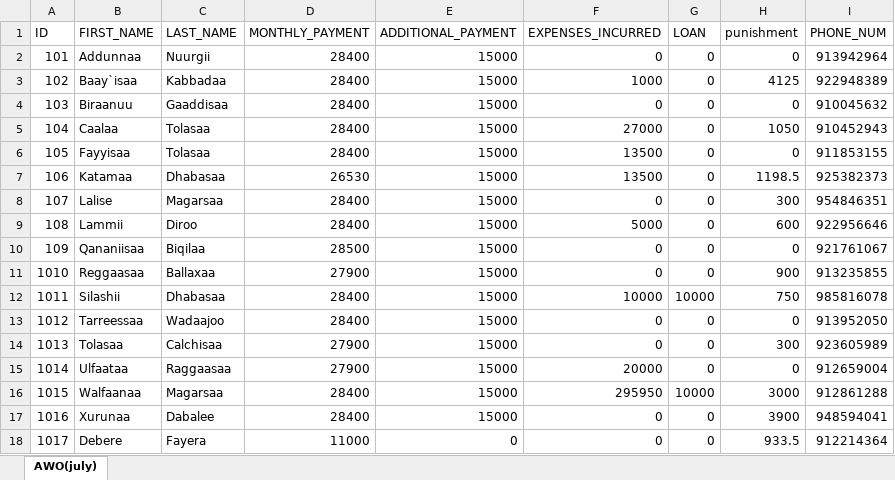
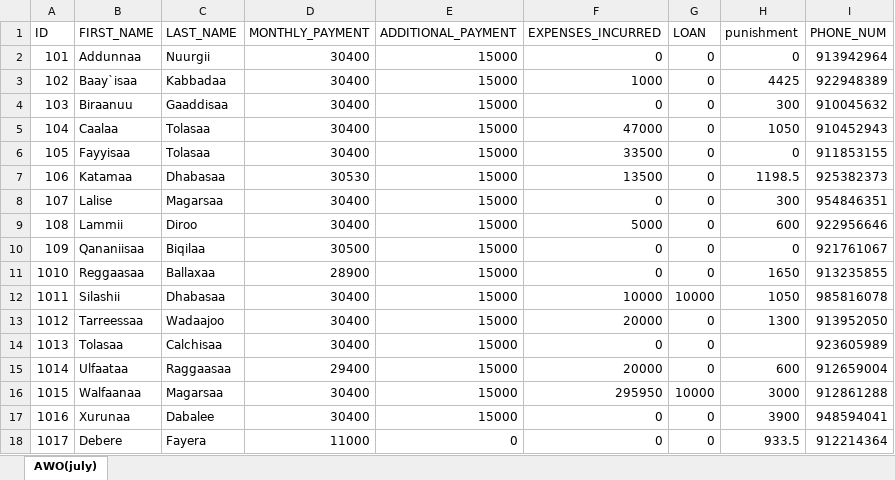
Before and after one commit to Walfaanaa/Afoosha_Walgargaarsa_Odaa, an Excel workbook: AWO(july).xlsx, sheet AWO(july), drawn as a sheet; values as stored, in another font and other column widths than the file's, no borders; the diff names each change by its address in the sheet, - before the commit and + after, or states it on an @@ line.

Commit message:
Add files via upload

```diff
--- a/AWO(july).xlsx (sheet AWO(july))
+++ b/AWO(july).xlsx (sheet AWO(july))
-D2:D6 (MONTHLY_PAYMENT): 28400
+D2:D6 (MONTHLY_PAYMENT): 30400
-H3 (punishment): 4125
+H3 (punishment): 4425
-H4 (punishment): 0
+H4 (punishment): 300
-F5 (EXPENSES_INCURRED): 27000
+F5 (EXPENSES_INCURRED): 47000
-F6 (EXPENSES_INCURRED): 13500
+F6 (EXPENSES_INCURRED): 33500
-D7 (MONTHLY_PAYMENT): 26530
+D7 (MONTHLY_PAYMENT): 30530
-D8:D9 (MONTHLY_PAYMENT): 28400
+D8:D9 (MONTHLY_PAYMENT): 30400
-D10 (MONTHLY_PAYMENT): 28500
+D10 (MONTHLY_PAYMENT): 30500
-D11 (MONTHLY_PAYMENT): 27900
+D11 (MONTHLY_PAYMENT): 28900
-H11 (punishment): 900
+H11 (punishment): 1650
-D12:D13 (MONTHLY_PAYMENT): 28400
+D12:D13 (MONTHLY_PAYMENT): 30400
-H12 (punishment): 750
+H12 (punishment): 1050
-F13 (EXPENSES_INCURRED): 0
+F13 (EXPENSES_INCURRED): 20000
-H13 (punishment): 0
+H13 (punishment): 1300
-D14 (MONTHLY_PAYMENT): 27900
+D14 (MONTHLY_PAYMENT): 30400
-H14 (punishment): 300
+H14 (punishment): (empty)
-D15 (MONTHLY_PAYMENT): 27900
+D15 (MONTHLY_PAYMENT): 29400
-H15 (punishment): 0
+H15 (punishment): 600
-D16:D17 (MONTHLY_PAYMENT): 28400
+D16:D17 (MONTHLY_PAYMENT): 30400
```
